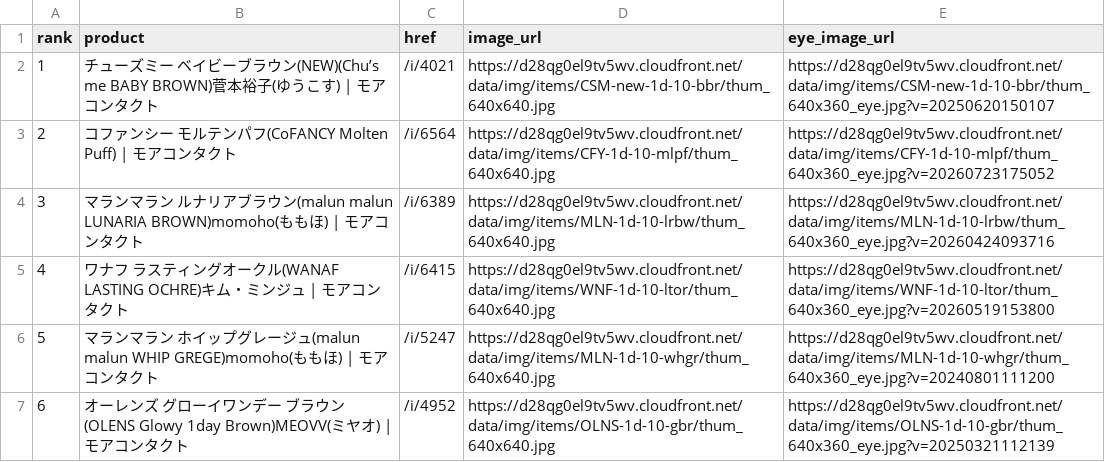
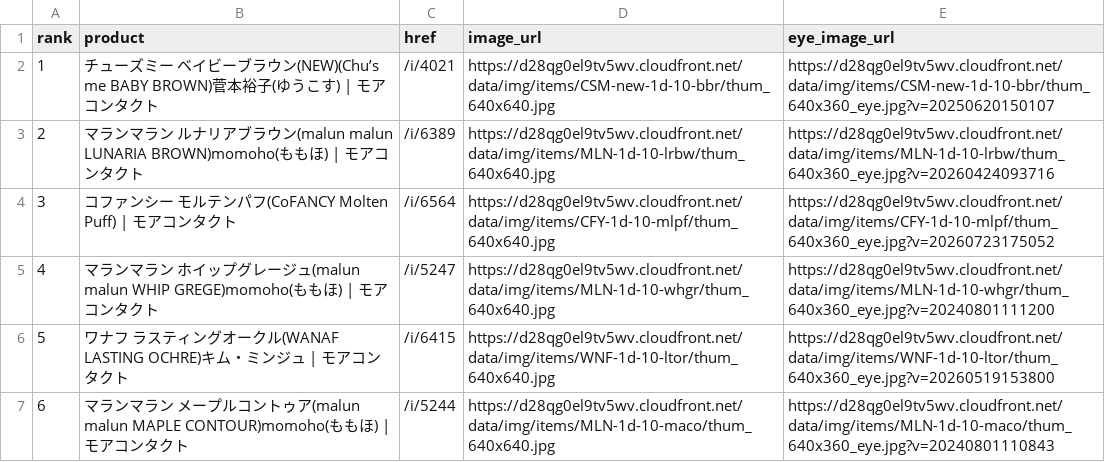
Before and after one commit to imsubin724-design/-, a CSV file: today.csv, drawn as a sheet; removed rows and columns are numbered as before the commit, all else as after; the diff names each change by its address in the sheet, - before the commit and + after, or states it on an @@ line.

```diff
--- a/today.csv
+++ b/today.csv
@@ row 4 moved to row 3: 2 @@
@@ column A (rank) renumbered between rows 4 and 7 @@
+row 5: 4 | マランマラン ホイップグレージュ(malun malun WHIP GREGE)momoho(ももほ) | モアコンタクト | /i/5247 | https://d28qg0el9tv5wv.cloudfront.net/data/img/items/MLN-1d-10-whgr/thum_640x640.jpg | https://d28qg0el9tv5wv.cloudfront.net/data/img/items/MLN-1d-10-whgr/thum_640x360_eye.jpg?v=20240801111200
-B7 (product): …マラン ホイップグレージュ(malun malun WHIP GREGE)momoho(ももほ)…
+B7 (product): …マラン メープルコントゥア(malun malun MAPLE CONTOUR)momoho(ももほ)…
-C7 (href): /i/5247
+C7 (href): /i/5244
-D7 (image_url): https://d28qg0el9tv5wv.cloudfront.net/data/img/items/MLN-1d-10-whgr/thum_640x640.jpg
+D7 (image_url): https://d28qg0el9tv5wv.cloudfront.net/data/img/items/MLN-1d-10-maco/thum_640x640.jpg
-E7 (eye_image_url): https://d28qg0el9tv5wv.cloudfront.net/data/img/items/MLN-1d-10-whgr/thum_640x360_eye.jpg?v=20240801111200
+E7 (eye_image_url): https://d28qg0el9tv5wv.cloudfront.net/data/img/items/MLN-1d-10-maco/thum_640x360_eye.jpg?v=20240801110843
-row 7: 6 | オーレンズ グローイワンデー ブラウン(OLENS Glowy 1day Brown)MEOVV(ミヤオ) | モアコンタクト | /i/4952 | https://d28qg0el9tv5wv.cloudfront.net/data/img/items/OLNS-1d-10-gbr/thum_640x640.jpg | https://d28qg0el9tv5wv.cloudfront.net/data/img/items/OLNS-1d-10-gbr/thum_640x360_eye.jpg?v=20250321112139
```
Also changed, not shown: queen_eyes_today.csv, trend_history.csv, 6 other files.
